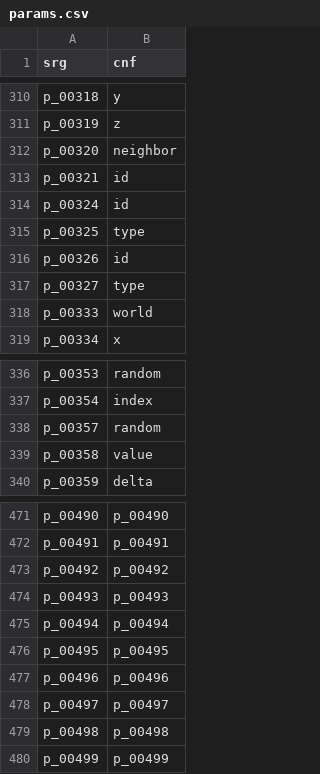
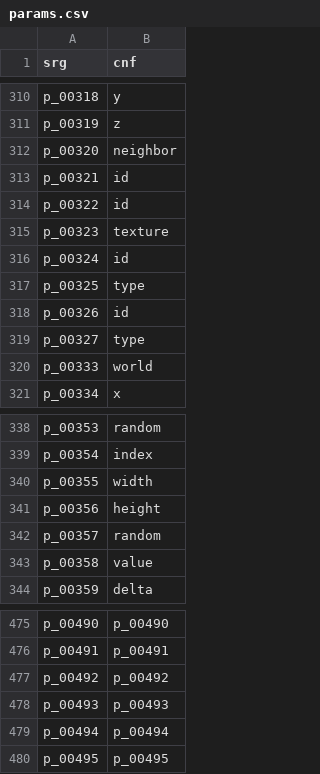
Before and after one commit to ancientmc/AcpConfig, a CSV file: data/versions/classic/c0.0.14a_08/mappings/csv/params.csv, drawn as a sheet; only a part is shown, gaps mark what is left out.

```diff
--- a/data/versions/classic/c0.0.14a_08/mappings/csv/params.csv
+++ b/data/versions/classic/c0.0.14a_08/mappings/csv/params.csv
@@ -313,2 +313,4 @@ p_00320,neighbor
 p_00321,id
+p_00322,id
+p_00323,texture
 p_00324,id
@@ -337,2 +339,4 @@ p_00353,random
 p_00354,index
+p_00355,width
+p_00356,height
 p_00357,random
@@ -476,5 +480 @@ p_00494,p_00494
 p_00495,p_00495
-p_00496,p_00496
-p_00497,p_00497
-p_00498,p_00498
-p_00499,p_00499
```
Also changed, not shown: 3 other files.
